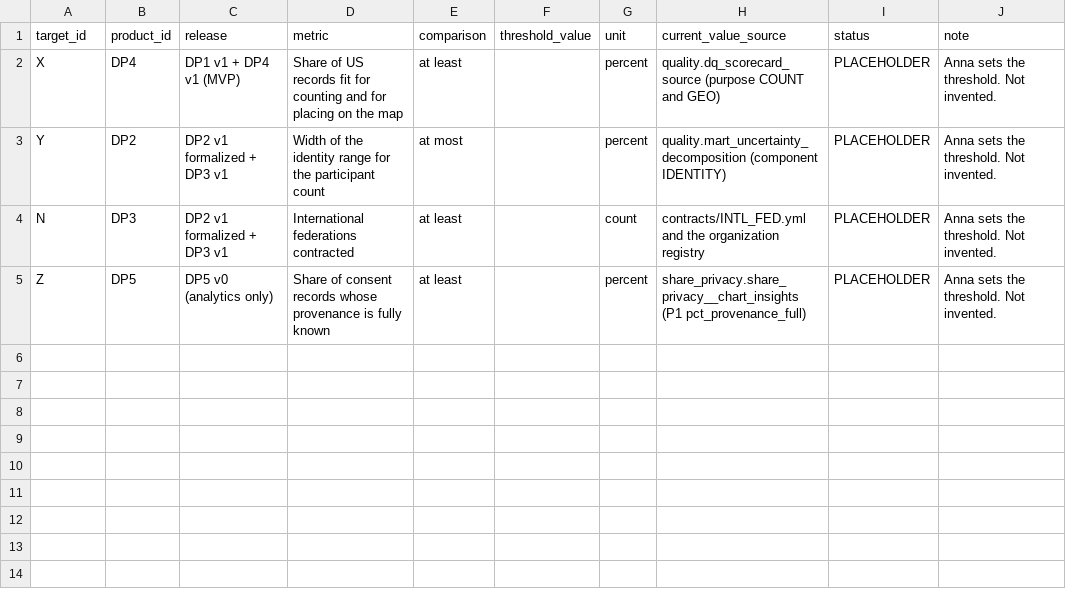
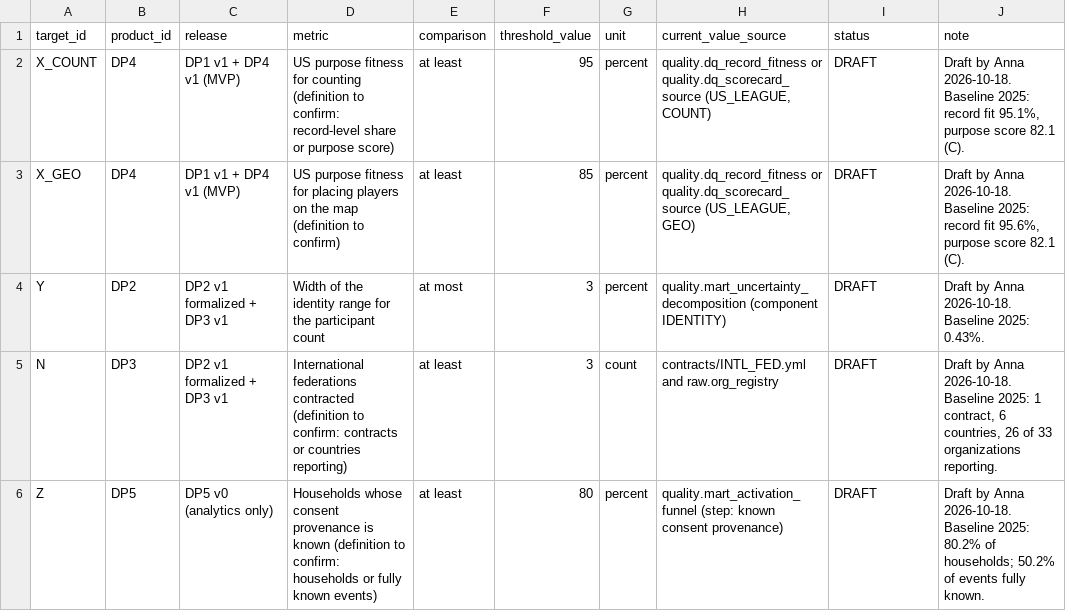
Before and after one commit to anna-malakhova-anna/football-project-next-gen, a CSV file: dbt/seeds/product_targets.csv, drawn as a sheet.

```diff
--- a/dbt/seeds/product_targets.csv
+++ b/dbt/seeds/product_targets.csv
@@ -1,5 +1,6 @@
 target_id,product_id,release,metric,comparison,threshold_value,unit,current_value_source,status,note
-X,DP4,DP1 v1 + DP4 v1 (MVP),Share of US records fit for counting and for placing on the map,at least,,percent,quality.dq_scorecard_source (purpose COUNT and GEO),PLACEHOLDER,"Anna sets the threshold. Not invented."
-Y,DP2,DP2 v1 formalized + DP3 v1,Width of the identity range for the participant count,at most,,percent,quality.mart_uncertainty_decomposition (component IDENTITY),PLACEHOLDER,"Anna sets the threshold. Not invented."
-N,DP3,DP2 v1 formalized + DP3 v1,International federations contracted,at least,,count,contracts/INTL_FED.yml and the organization registry,PLACEHOLDER,"Anna sets the threshold. Not invented."
-Z,DP5,DP5 v0 (analytics only),Share of consent records whose provenance is fully known,at least,,percent,share_privacy.share_privacy__chart_insights (P1 pct_provenance_full),PLACEHOLDER,"Anna sets the threshold. Not invented."
+X_COUNT,DP4,DP1 v1 + DP4 v1 (MVP),US purpose fitness for counting (definition to confirm: record-level share or purpose score),at least,95,percent,"quality.dq_record_fitness or quality.dq_scorecard_source (US_LEAGUE, COUNT)",DRAFT,"Draft by Anna 2026-10-18. Baseline 2025: record fit 95.1%, purpose score 82.1 (C)."
+X_GEO,DP4,DP1 v1 + DP4 v1 (MVP),US purpose fitness for placing players on the map (definition to confirm),at least,85,percent,"quality.dq_record_fitness or quality.dq_scorecard_source (US_LEAGUE, GEO)",DRAFT,"Draft by Anna 2026-10-18. Baseline 2025: record fit 95.6%, purpose score 82.1 (C)."
+Y,DP2,DP2 v1 formalized + DP3 v1,Width of the identity range for the participant count,at most,3,percent,quality.mart_uncertainty_decomposition (component IDENTITY),DRAFT,Draft by Anna 2026-10-18. Baseline 2025: 0.43%.
+N,DP3,DP2 v1 formalized + DP3 v1,International federations contracted (definition to confirm: contracts or countries reporting),at least,3,count,contracts/INTL_FED.yml and raw.org_registry,DRAFT,"Draft by Anna 2026-10-18. Baseline 2025: 1 contract, 6 countries, 26 of 33 organizations reporting."
+Z,DP5,DP5 v0 (analytics only),Households whose consent provenance is known (definition to confirm: households or fully known events),at least,80,percent,quality.mart_activation_funnel (step: known consent provenance),DRAFT,Draft by Anna 2026-10-18. Baseline 2025: 80.2% of households; 50.2% of events fully known.
```
Also changed, not shown: 2 other files.
